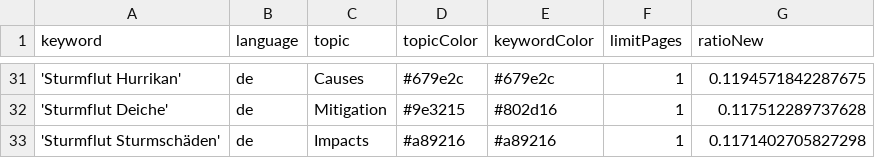
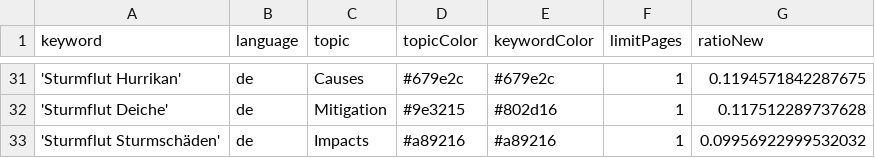
Before and after one commit to MomoMusic/winterIsComing2, a CSV file: keywords.csv, drawn as a sheet; only a part is shown, gaps mark what is left out.

Commit message:
Commit from GitHub Actions (harvest:0.0)

```diff
--- a/keywords.csv
+++ b/keywords.csv
@@ -32,2 +32,2 @@ keyword,language,topic,topicColor,keywordColor,limitPages,ratioNew
 'Sturmflut Deiche',de,Mitigation,#9e3215,#802d16,1,0.117512289737628
-'Sturmflut Sturmschäden',de,Impacts,#a89216,#a89216,1,0.1171402705827298
+'Sturmflut Sturmschäden',de,Impacts,#a89216,#a89216,1,0.09956922999532032
```
